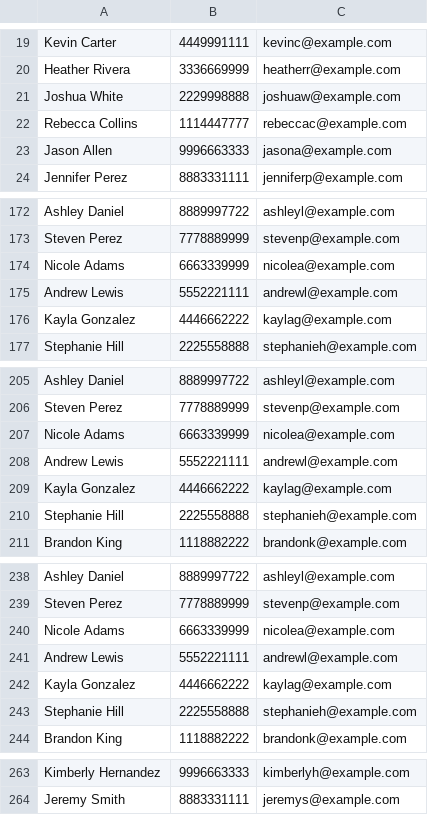
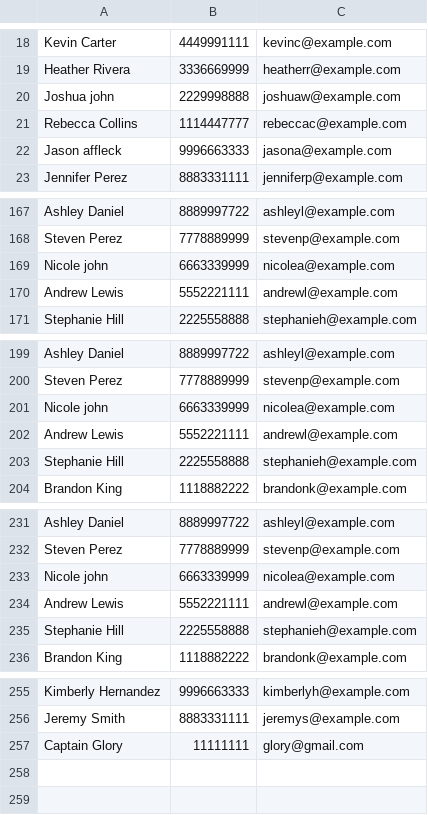
Before and after one commit to zedoh/PRODIGY_SD_03, a CSV file: ContactManager/users.csv, drawn as a sheet; only a part is shown, gaps mark what is left out; the diff covers the shown part only.

```diff
--- a/ContactManager/users.csv
+++ b/ContactManager/users.csv
@@ -20,5 +19,5 @@ Kevin Carter,4449991111,kevinc@example.com
 Heather Rivera,3336669999,heatherr@example.com
-Joshua White,2229998888,joshuaw@example.com
+Joshua john,2229998888,joshuaw@example.com
 Rebecca Collins,1114447777,rebeccac@example.com
-Jason Allen,9996663333,jasona@example.com
+Jason affleck,9996663333,jasona@example.com
 Jennifer Perez,8883331111,jenniferp@example.com
@@ -173,5 +168,4 @@ Ashley Daniel,8889997722,ashleyl@example.com
 Steven Perez,7778889999,stevenp@example.com
-Nicole Adams,6663339999,nicolea@example.com
+Nicole john,6663339999,nicolea@example.com
 Andrew Lewis,5552221111,andrewl@example.com
-Kayla Gonzalez,4446662222,kaylag@example.com
 Stephanie Hill,2225558888,stephanieh@example.com
@@ -206,5 +200,4 @@ Ashley Daniel,8889997722,ashleyl@example.com
 Steven Perez,7778889999,stevenp@example.com
-Nicole Adams,6663339999,nicolea@example.com
+Nicole john,6663339999,nicolea@example.com
 Andrew Lewis,5552221111,andrewl@example.com
-Kayla Gonzalez,4446662222,kaylag@example.com
 Stephanie Hill,2225558888,stephanieh@example.com
@@ -239,5 +232,4 @@ Ashley Daniel,8889997722,ashleyl@example.com
 Steven Perez,7778889999,stevenp@example.com
-Nicole Adams,6663339999,nicolea@example.com
+Nicole john,6663339999,nicolea@example.com
 Andrew Lewis,5552221111,andrewl@example.com
-Kayla Gonzalez,4446662222,kaylag@example.com
 Stephanie Hill,2225558888,stephanieh@example.com
@@ -264 +256,2 @@ Kimberly Hernandez,9996663333,kimberlyh@example.com
 Jeremy Smith,8883331111,jeremys@example.com
+Captain Glory,11111111,glory@gmail.com
```
Also changed, not shown: 5 removed rows and 19 edited cells elsewhere in this file, 3 other files.
